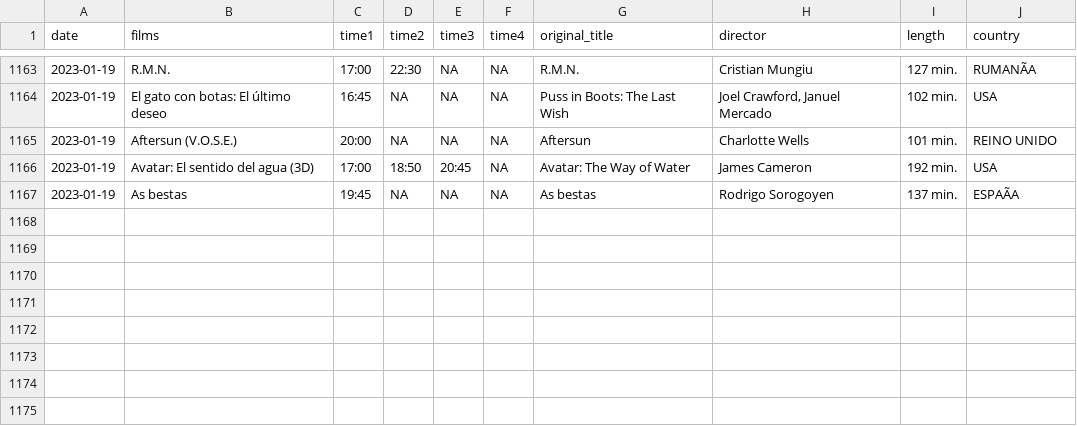
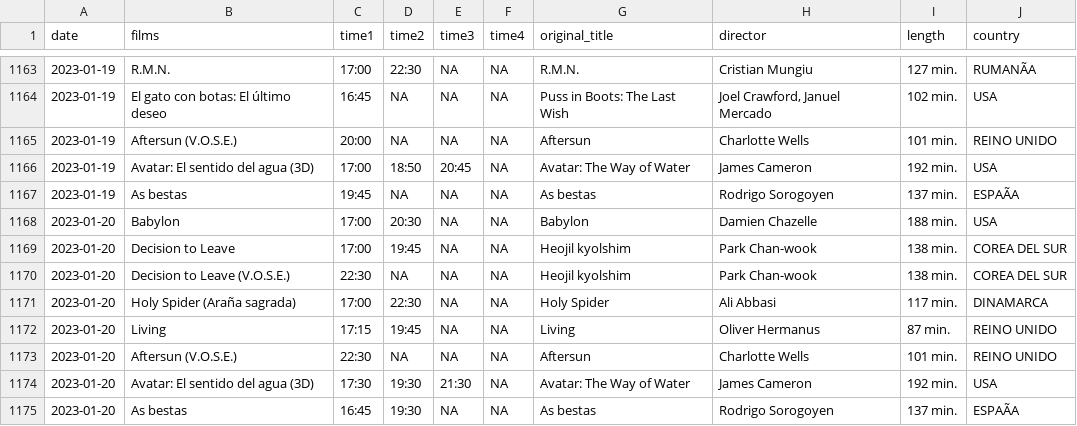
Before and after one commit to GuilleDiaz7/Automatic-Web-Scraping-of-A-Local-Cinema, a CSV file: data/films_van_golem.csv, drawn as a sheet; only a part is shown, gaps mark what is left out; the diff names each change by its address in the sheet, - before the commit and + after, or states it on an @@ line.

```diff
--- a/data/films_van_golem.csv
+++ b/data/films_van_golem.csv
+row 1168: 2023-01-20 | Babylon | 17:00 | 20:30 | NA | NA | Babylon | Damien Chazelle | 188 min. | USA
+row 1169: 2023-01-20 | Decision to Leave | 17:00 | 19:45 | NA | NA | Heojil kyolshim | Park Chan-wook | 138 min. | COREA DEL SUR
+row 1170: 2023-01-20 | Decision to Leave (V.O.S.E.) | 22:30 | NA | NA | NA | Heojil kyolshim | Park Chan-wook | 138 min. | COREA DEL SUR
+row 1171: 2023-01-20 | Holy Spider (Araña sagrada) | 17:00 | 22:30 | NA | NA | Holy Spider | Ali Abbasi | 117 min. | DINAMARCA
+row 1172: 2023-01-20 | Living | 17:15 | 19:45 | NA | NA | Living | Oliver Hermanus | 87 min. | REINO UNIDO
+row 1173: 2023-01-20 | Aftersun (V.O.S.E.) | 22:30 | NA | NA | NA | Aftersun | Charlotte Wells | 101 min. | REINO UNIDO
+row 1174: 2023-01-20 | Avatar: El sentido del agua (3D) | 17:30 | 19:30 | 21:30 | NA | Avatar: The Way of Water | James Cameron | 192 min. | USA
+row 1175: 2023-01-20 | As bestas | 16:45 | 19:30 | NA | NA | As bestas | Rodrigo Sorogoyen | 137 min. | ESPAÃA
```
